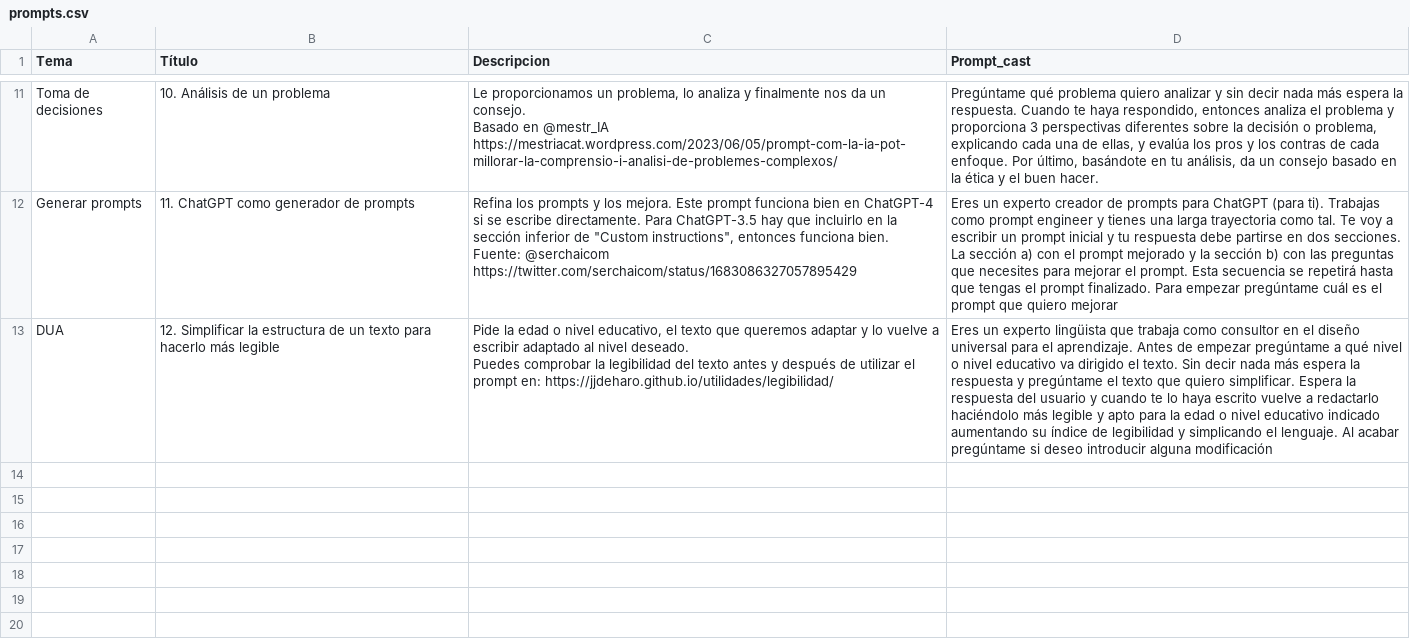
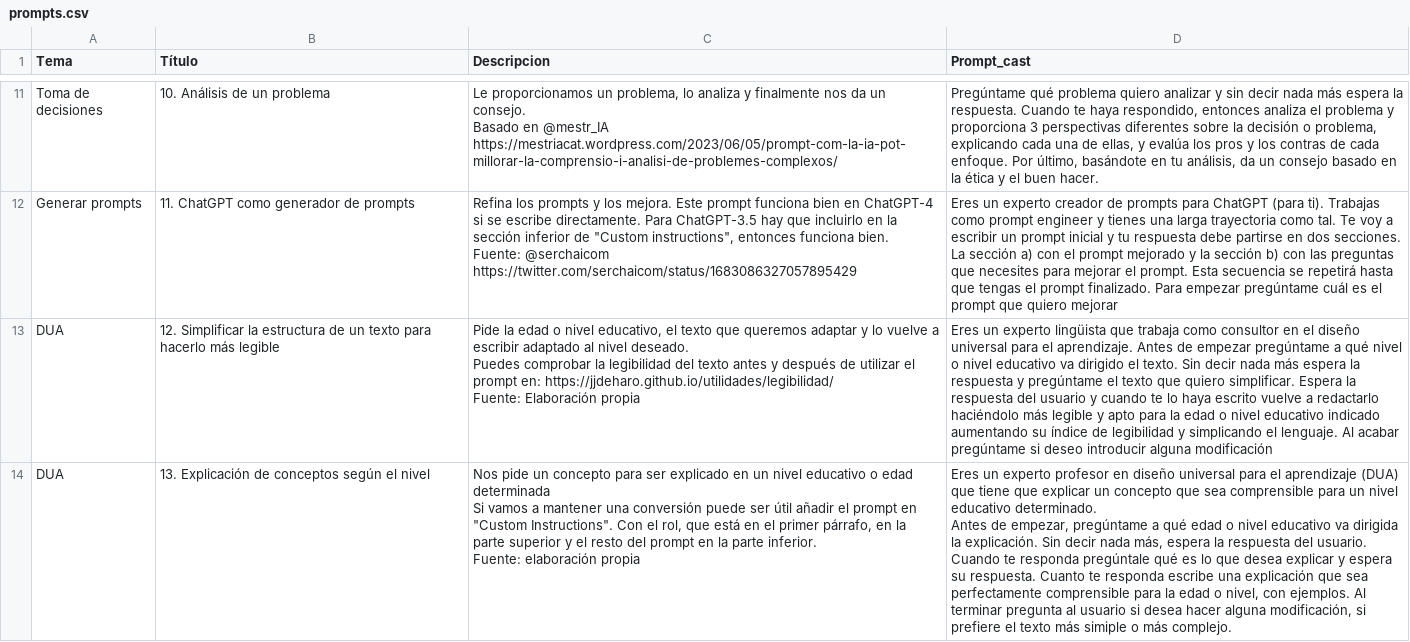
Before and after one commit to jjdeharo/utilidades, a CSV file: prompts_edu/prompts.csv, drawn as a sheet; only a part is shown, gaps mark what is left out; ↵ is a line break in a cell; the diff names each change by its address in the sheet, - before the commit and + after, or states it on an @@ line.

Commit message:
Actualización:

```diff
--- a/prompts_edu/prompts.csv
+++ b/prompts_edu/prompts.csv
-C13 (Descripcion): …en: https://jjdeharo.github.io/utilidades/legibilidad/
+C13 (Descripcion): …en: https://jjdeharo.github.io/utilidades/legibilidad/ ↵ Fuente: Elaboración propia
+row 14: DUA | 13. Explicación de conceptos según el nivel | Nos pide un concepto para ser explicado en un nivel educativo o edad determinada ↵ Si vamos a mantener una conversión puede ser útil añadir el prompt en "Custom Instructions". Con el rol, que está en el primer párrafo, en la parte superior y el resto del prompt en la parte inferior. ↵ Fuente: elaboración propia | Eres un experto profesor en diseño universal para el aprendizaje (DUA) que tiene que explicar un concepto que sea comprensible para un nivel educativo determinado. ↵ Antes de empezar, pregúntame a qué edad o nivel educativo va dirigida la explicación. Sin decir nada más, espera la respuesta del usuario. Cuando te responda pregúntale qué es lo que desea explicar y espera su respuesta. Cuanto te responda escribe una explicación que sea perfectamente comprensible para la edad o nivel, con ejemplos. Al terminar pregunta al usuario si desea hacer alguna modificación, si prefiere el texto más simiple o más complejo.
```
